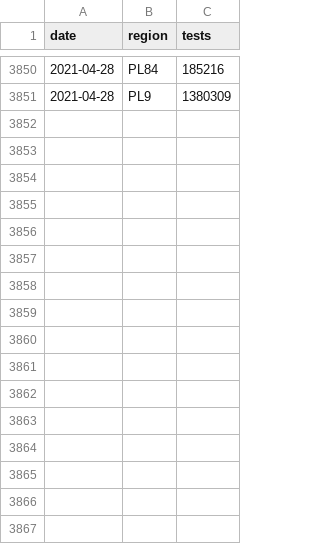
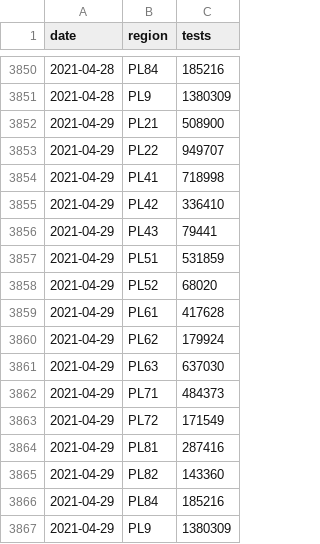
Before and after one commit to martinbenes1996/covid19poland, a CSV file: data/tests.csv, drawn as a sheet; only a part is shown, gaps mark what is left out; the diff names each change by its address in the sheet, - before the commit and + after, or states it on an @@ line.

```diff
--- a/data/tests.csv
+++ b/data/tests.csv
+row 3852: 2021-04-29 | PL21 | 508900
+row 3853: 2021-04-29 | PL22 | 949707
+row 3854: 2021-04-29 | PL41 | 718998
+row 3855: 2021-04-29 | PL42 | 336410
+row 3856: 2021-04-29 | PL43 | 79441
+row 3857: 2021-04-29 | PL51 | 531859
+row 3858: 2021-04-29 | PL52 | 68020
+row 3859: 2021-04-29 | PL61 | 417628
+row 3860: 2021-04-29 | PL62 | 179924
+row 3861: 2021-04-29 | PL63 | 637030
+row 3862: 2021-04-29 | PL71 | 484373
+row 3863: 2021-04-29 | PL72 | 171549
+row 3864: 2021-04-29 | PL81 | 287416
+row 3865: 2021-04-29 | PL82 | 143360
+row 3866: 2021-04-29 | PL84 | 185216
+row 3867: 2021-04-29 | PL9 | 1380309
```
